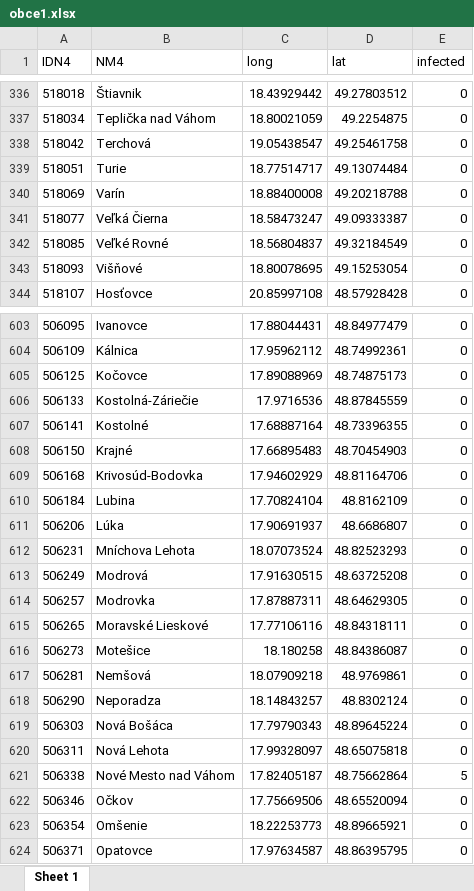
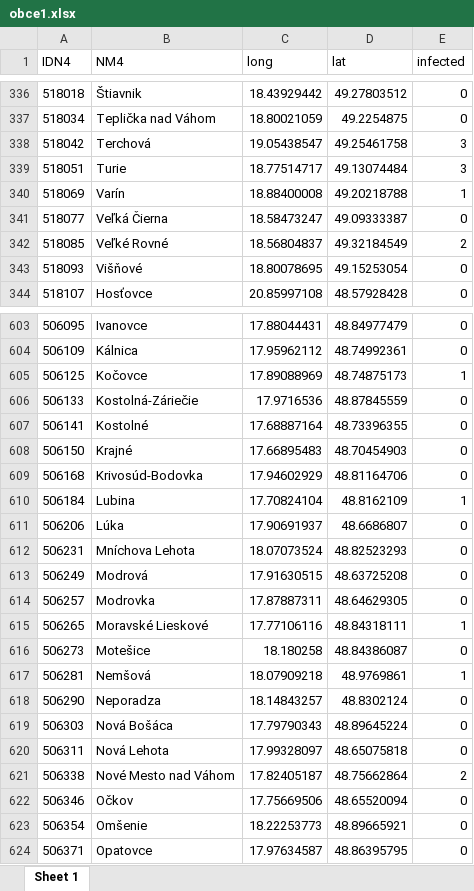
Before and after one commit to michal-racko/corona-virus-slovakia, an Excel workbook: data/obce1.xlsx, sheet Sheet 1, drawn as a sheet; only a part is shown, gaps mark what is left out; values as stored, in another font and other column widths than the file's, no borders; the diff covers the shown part only; the diff names each change by its address in the sheet, - before the commit and + after, or states it on an @@ line.

```diff
--- a/data/obce1.xlsx (sheet Sheet 1)
+++ b/data/obce1.xlsx (sheet Sheet 1)
-E338:E339 (infected): 0
+E338:E339 (infected): 3
-E340 (infected): 0
+E340 (infected): 1
-E342 (infected): 0
+E342 (infected): 2
-E605 (infected): 0
+E605 (infected): 1
-E610 (infected): 0
+E610 (infected): 1
-E615 (infected): 0
+E615 (infected): 1
-E617 (infected): 0
+E617 (infected): 1
-E621 (infected): 5
+E621 (infected): 2
```
Also changed, not shown: 186 edited cells elsewhere in this sheet, 7 other files.
